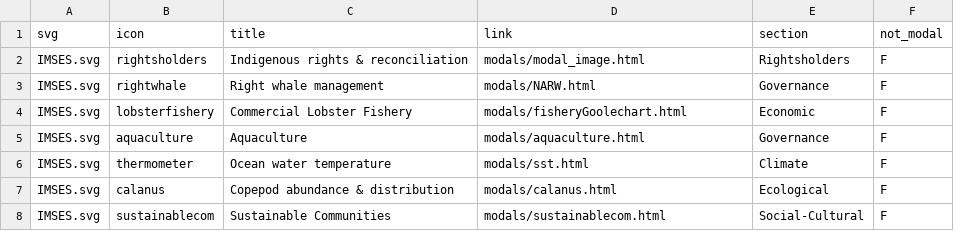
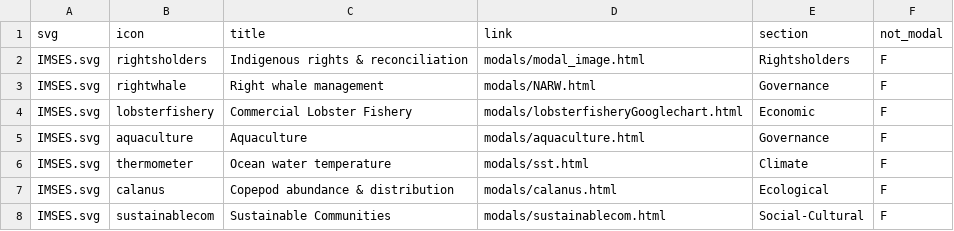
Before and after one commit to vpourfaraj/infographic, a CSV file: icon_link.csv, drawn as a sheet.

Commit message:
+ new google chart

```diff
--- a/icon_link.csv
+++ b/icon_link.csv
@@ -3,3 +3,3 @@ IMSES.svg,rightsholders,Indigenous rights & reconciliation,modals/modal_image.ht
 IMSES.svg,rightwhale,Right whale management,modals/NARW.html,Governance,F
-IMSES.svg,lobsterfishery,Commercial Lobster Fishery,modals/fisheryGoolechart.html,Economic,F
+IMSES.svg,lobsterfishery,Commercial Lobster Fishery,modals/lobsterfisheryGooglechart.html,Economic,F
 IMSES.svg,aquaculture,Aquaculture,modals/aquaculture.html,Governance,F
```
Also changed, not shown: 1 other file.
